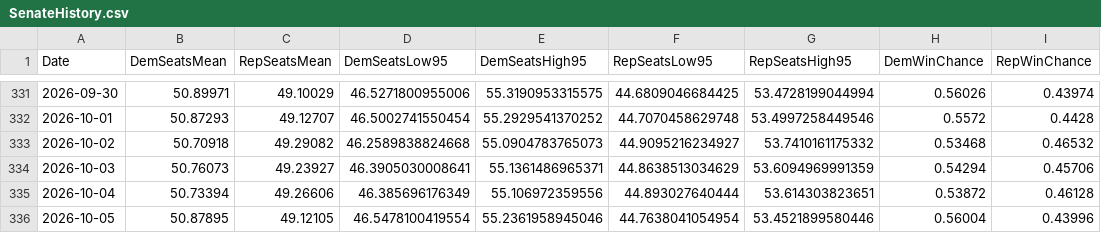
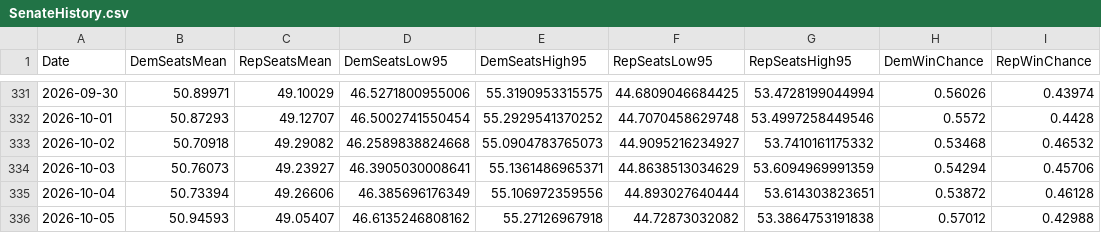
Before and after one commit to jkappelmeier/jkappelmeier.github.io, a CSV file: Data/SenateHistory.csv, drawn as a sheet; only a part is shown, gaps mark what is left out.

Commit message:
Update Data/SenateHistory.csv from MATLAB

```diff
--- a/Data/SenateHistory.csv
+++ b/Data/SenateHistory.csv
@@ -335,2 +335,2 @@ Date,DemSeatsMean,RepSeatsMean,DemSeatsLow95,DemSeatsHigh95,RepSeatsLow95,RepSea
 2026-10-04,50.73394,49.26606,46.385696176349,55.106972359556,44.893027640444,53.614303823651,0.53872,0.46128
-2026-10-05,50.87895,49.12105,46.5478100419554,55.2361958945046,44.7638041054954,53.4521899580446,0.56004,0.43996
+2026-10-05,50.94593,49.05407,46.6135246808162,55.27126967918,44.72873032082,53.3864753191838,0.57012,0.42988
```
